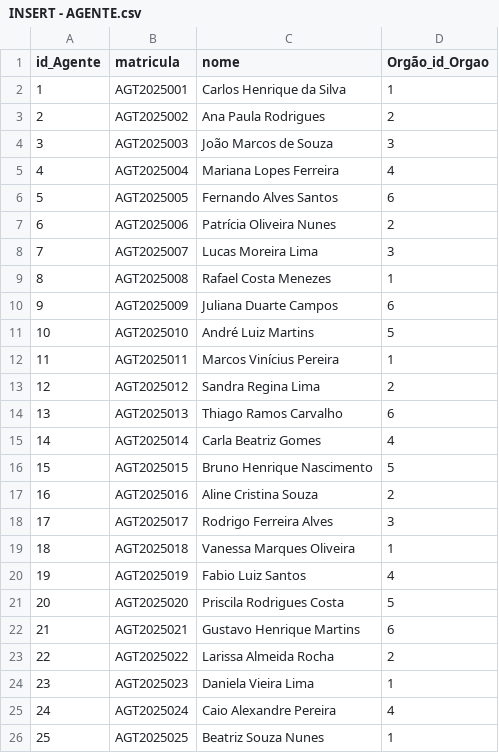
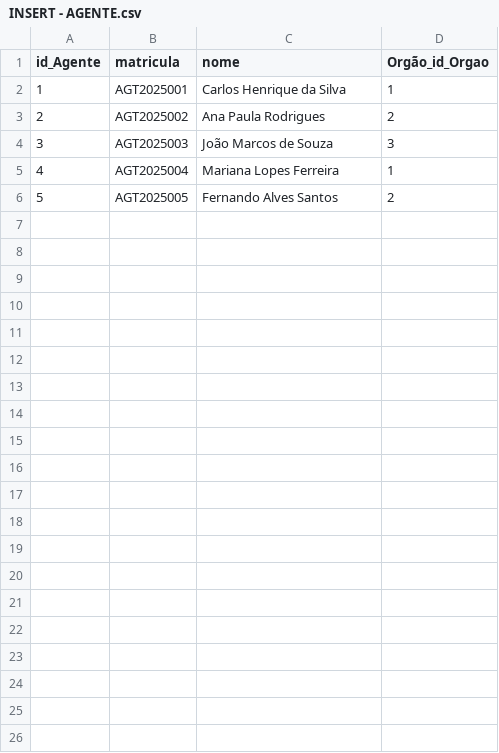
Before and after one commit to CaduKlocq/Banco_de_dados_Multas, a CSV file: INSERT - AGENTE.csv, drawn as a sheet.

```diff
--- a/INSERT - AGENTE.csv
+++ b/INSERT - AGENTE.csv
@@ -4,23 +4,3 @@ id_Agente,matricula,nome,Orgão_id_Orgao
 3,AGT2025003,João Marcos de Souza,3
-4,AGT2025004,Mariana Lopes Ferreira,4
-5,AGT2025005,Fernando Alves Santos,6
-6,AGT2025006,Patrícia Oliveira Nunes,2
-7,AGT2025007,Lucas Moreira Lima,3
-8,AGT2025008,Rafael Costa Menezes,1
-9,AGT2025009,Juliana Duarte Campos,6
-10,AGT2025010,André Luiz Martins,5
-11,AGT2025011,Marcos Vinícius Pereira,1
-12,AGT2025012,Sandra Regina Lima,2
-13,AGT2025013,Thiago Ramos Carvalho,6
-14,AGT2025014,Carla Beatriz Gomes,4
-15,AGT2025015,Bruno Henrique Nascimento,5
-16,AGT2025016,Aline Cristina Souza,2
-17,AGT2025017,Rodrigo Ferreira Alves,3
-18,AGT2025018,Vanessa Marques Oliveira,1
-19,AGT2025019,Fabio Luiz Santos,4
-20,AGT2025020,Priscila Rodrigues Costa,5
-21,AGT2025021,Gustavo Henrique Martins,6
-22,AGT2025022,Larissa Almeida Rocha,2
-23,AGT2025023,Daniela Vieira Lima,1
-24,AGT2025024,Caio Alexandre Pereira,4
-25,AGT2025025,Beatriz Souza Nunes,1
+4,AGT2025004,Mariana Lopes Ferreira,1
+5,AGT2025005,Fernando Alves Santos,2
```
Also changed, not shown: INSERT - ORGAO.csv.
